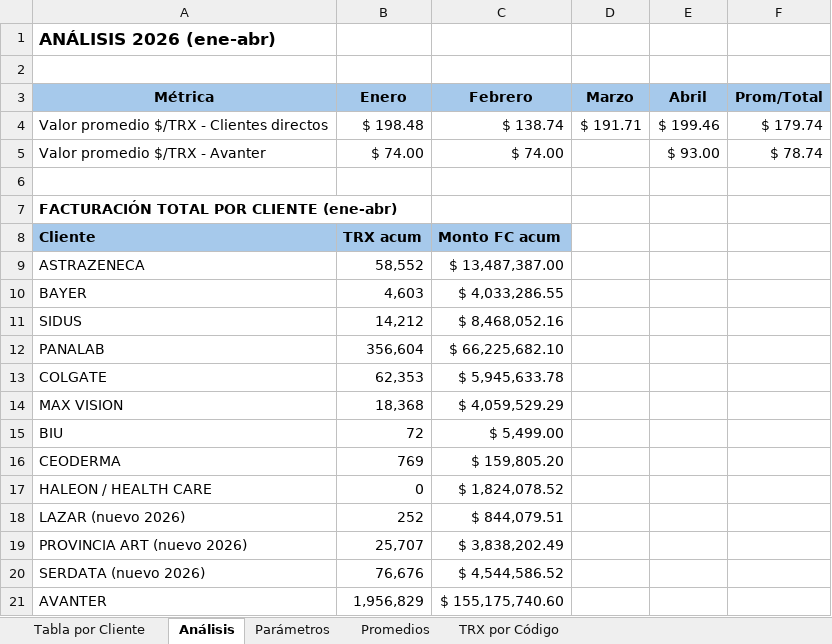
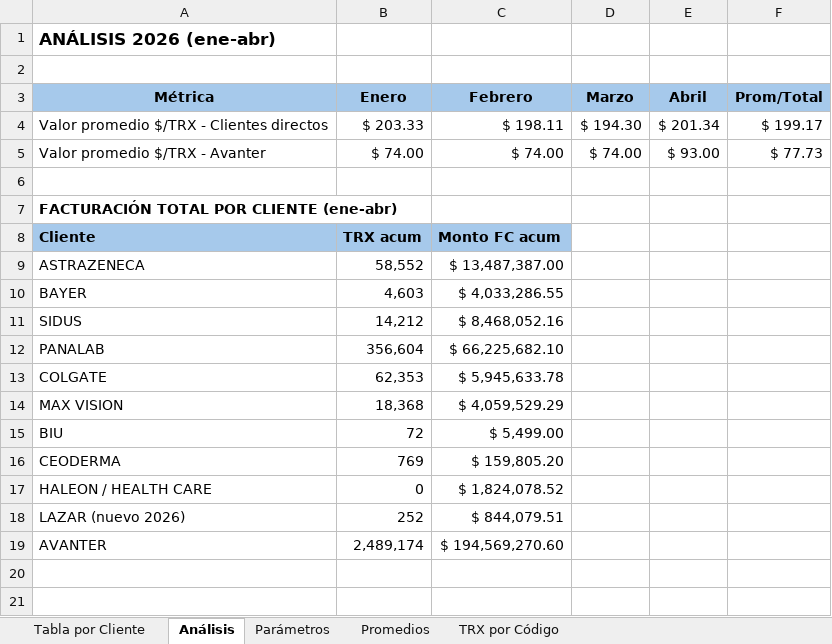
Before and after one commit to lucashojman-lgtm/SEGUIMIENTO-LABORARIOS, an Excel workbook: Reporte_Labos_2026.xlsx, sheet Análisis, drawn as a sheet; values as stored, in another font and other column widths than the file's, no borders; removed rows and columns are numbered as before the commit, all else as after; the diff names each change by its address in the sheet, - before the commit and + after, or states it on an @@ line.

```diff
--- a/Reporte_Labos_2026.xlsx (sheet Análisis)
+++ b/Reporte_Labos_2026.xlsx (sheet Análisis)
-B4 (Enero): $ 198.48
+B4 (Enero): $ 203.33
-C4 (Febrero): $ 138.74
+C4 (Febrero): $ 198.11
-D4 (Marzo): $ 191.71
+D4 (Marzo): $ 194.30
-E4 (Abril): $ 199.46
+E4 (Abril): $ 201.34
-F4 (Prom/Total): $ 179.74
+F4 (Prom/Total): $ 199.17
-D5 (Marzo): (empty)
+D5 (Marzo): $ 74.00
-F5 (Prom/Total): $ 78.74
+F5 (Prom/Total): $ 77.73
-row 19: PROVINCIA ART (nuevo 2026) | 25,707 | $ 3,838,202.49
-row 20: SERDATA (nuevo 2026) | 76,676 | $ 4,544,586.52
-B19 (Enero): 1,956,829
+B19 (Enero): 2,489,174
-C19 (Febrero): $ 155,175,740.60
+C19 (Febrero): $ 194,569,270.60
```
Also changed, not shown: sheet Tabla por Cliente, sheet TRX por Código, sheet Promedios, Reporte_Labos_2026_FORMATO.xlsx, 3 other files.
